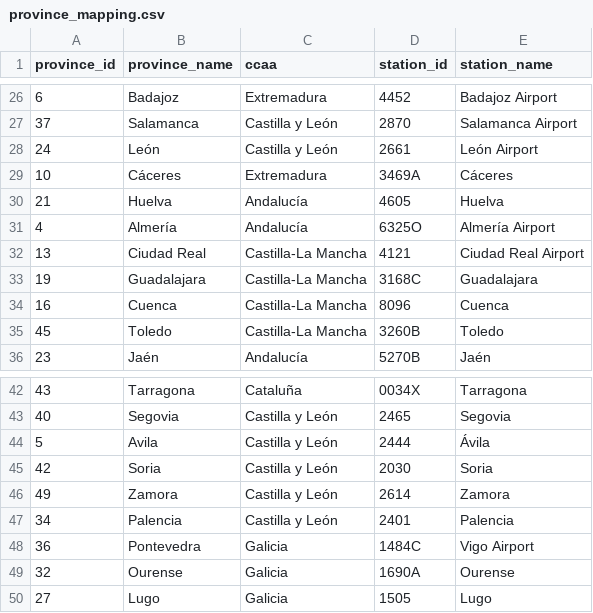
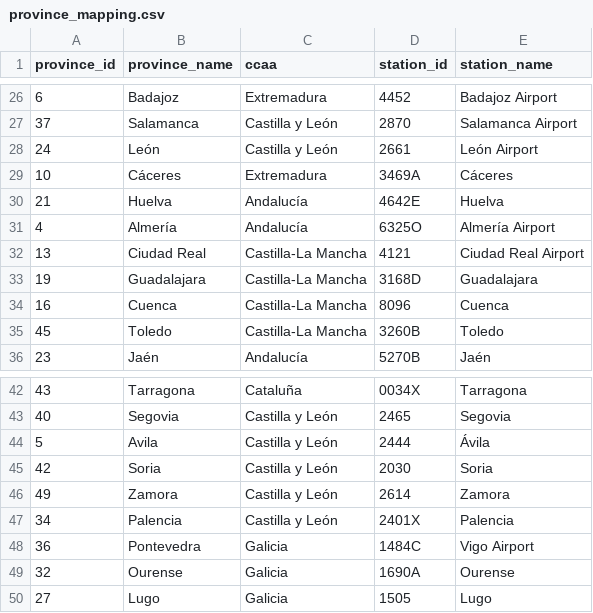
Before and after one commit to franjtr/spain-climate-tourism-pipeline, a CSV file: dbt/seeds/province_mapping.csv, drawn as a sheet; only a part is shown, gaps mark what is left out.

```diff
--- a/dbt/seeds/province_mapping.csv
+++ b/dbt/seeds/province_mapping.csv
@@ -29,6 +29,6 @@ province_id,province_name,ccaa,station_id,station_name
 10,Cáceres,Extremadura,3469A,Cáceres
-21,Huelva,Andalucía,4605,Huelva
+21,Huelva,Andalucía,4642E,Huelva
 4,Almería,Andalucía,6325O,Almería Airport
 13,Ciudad Real,Castilla-La Mancha,4121,Ciudad Real Airport
-19,Guadalajara,Castilla-La Mancha,3168C,Guadalajara
+19,Guadalajara,Castilla-La Mancha,3168D,Guadalajara
 16,Cuenca,Castilla-La Mancha,8096,Cuenca
@@ -46,3 +46,3 @@ province_id,province_name,ccaa,station_id,station_name
 49,Zamora,Castilla y León,2614,Zamora
-34,Palencia,Castilla y León,2401,Palencia
+34,Palencia,Castilla y León,2401X,Palencia
 36,Pontevedra,Galicia,1484C,Vigo Airport
```
Also changed, not shown: dbt/target/run/spain_weather/seeds/province_mapping.csv, 11 other files.
